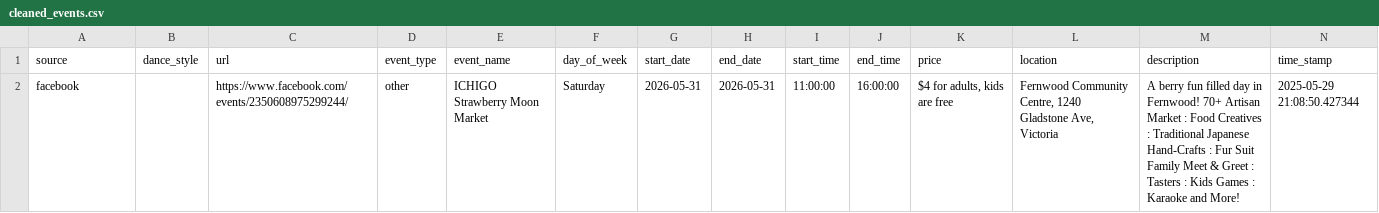
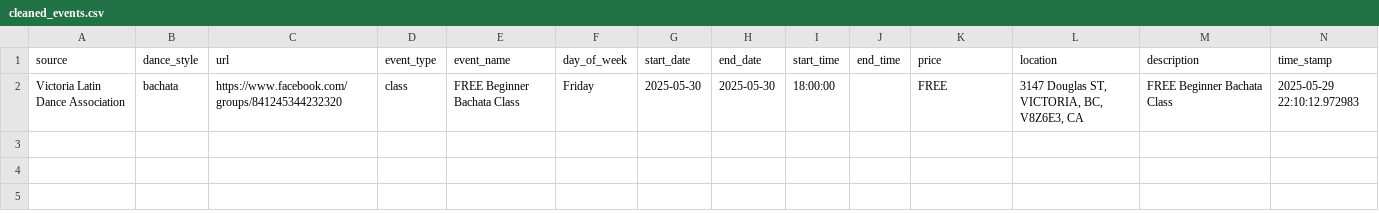
Before and after one commit to LindsayMoir/social_dance_app, a CSV file: output/cleaned_events.csv, drawn as a sheet; only a part is shown; removed rows and columns are numbered as before the commit, all else as after; rows hold the shown columns only; the diff names each change by its address in the sheet, - before the commit and + after, or states it on an @@ line.

```diff
--- a/output/cleaned_events.csv
+++ b/output/cleaned_events.csv
-row 2: facebook |  | https://www.facebook.com/events/2350608975299244/ | other | ICHIGO Strawberry Moon Market | Saturday | 2026-05-31 | 2026-05-31 | 11:00:00 | 16:00:00 | $4 for adults, kids are free | Fernwood Community Centre, 1240 Gladstone Ave, Victoria | A berry fun filled day in Fernwood! 70+ Artisan Market : Food Creatives : Traditional Japanese Hand-Crafts : Fur Suit Family Meet & Greet : Tasters : Kids Games : Karaoke and More! | 2025-05-29 21:08:50.427344
+row 2: Victoria Latin Dance Association | bachata | https://www.facebook.com/groups/841245344232320 | class | FREE Beginner Bachata Class | Friday | 2025-05-30 | 2025-05-30 | 18:00:00 |  | FREE | 3147 Douglas ST, VICTORIA, BC, V8Z6E3, CA | FREE Beginner Bachata Class | 2025-05-29 22:10:12.972983
```
Also changed, not shown: checkpoint/fb_urls.csv, output/dedup.csv, 8 other files.
